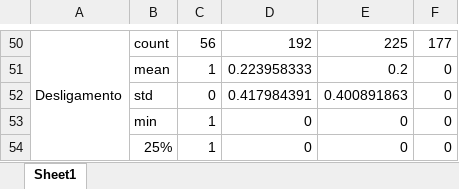
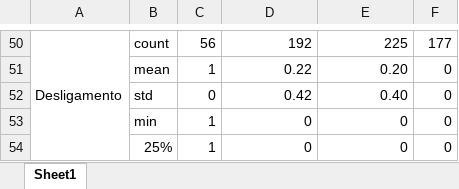
Before and after one commit to luizalaquini/clustering-validation-gemini, an Excel workbook: resultado.xlsx, sheet Sheet1, drawn as a sheet; only a part is shown, gaps mark what is left out; values as stored, in another font and other column widths than the file's, no cell formats; the diff covers the shown part only; the diff names each change by its address in the sheet, - before the commit and + after, or states it on an @@ line.

```diff
--- a/resultado.xlsx (sheet Sheet1)
+++ b/resultado.xlsx (sheet Sheet1)
-D51: 0.223958333
+D51: 0.22
-E51: 0.2
+E51: 0.20
-D52: 0.417984391
+D52: 0.42
-E52: 0.400891863
+E52: 0.40
```
Also changed, not shown: 32 added rows, 32 removed rows and 2 edited cells elsewhere in this sheet, cell formats, 1 other file.
